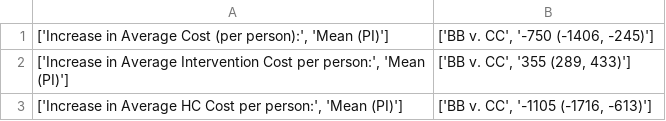
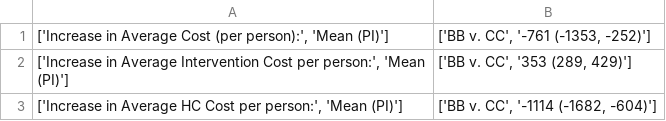
Before and after one commit to yaesoubilab/BrightBodiesObesityModel, a CSV file: bright_bodies_analysis/outputs/csv/ComparativeCostOutcomes-EffectMaintenance.DEPREC.csv, drawn as a sheet.

```diff
--- a/bright_bodies_analysis/outputs/csv/ComparativeCostOutcomes-EffectMaintenance.DEPREC.csv
+++ b/bright_bodies_analysis/outputs/csv/ComparativeCostOutcomes-EffectMaintenance.DEPREC.csv
@@ -1,3 +1,3 @@
-"['Increase in Average Cost (per person):', 'Mean (PI)']","['BB v. CC', '-750 (-1406, -245)']"
-"['Increase in Average Intervention Cost per person:', 'Mean (PI)']","['BB v. CC', '355 (289, 433)']"
-"['Increase in Average HC Cost per person:', 'Mean (PI)']","['BB v. CC', '-1105 (-1716, -613)']"
+"['Increase in Average Cost (per person):', 'Mean (PI)']","['BB v. CC', '-761 (-1353, -252)']"
+"['Increase in Average Intervention Cost per person:', 'Mean (PI)']","['BB v. CC', '353 (289, 429)']"
+"['Increase in Average HC Cost per person:', 'Mean (PI)']","['BB v. CC', '-1114 (-1682, -604)']"
```
Also changed, not shown: bright_bodies_analysis/outputs/csv/CEA-EffectMaintenance.DEPREC.csv, bright_bodies_analysis/outputs/csv/CEA-EffectMaintenance.FULL.csv, 33 other files.
